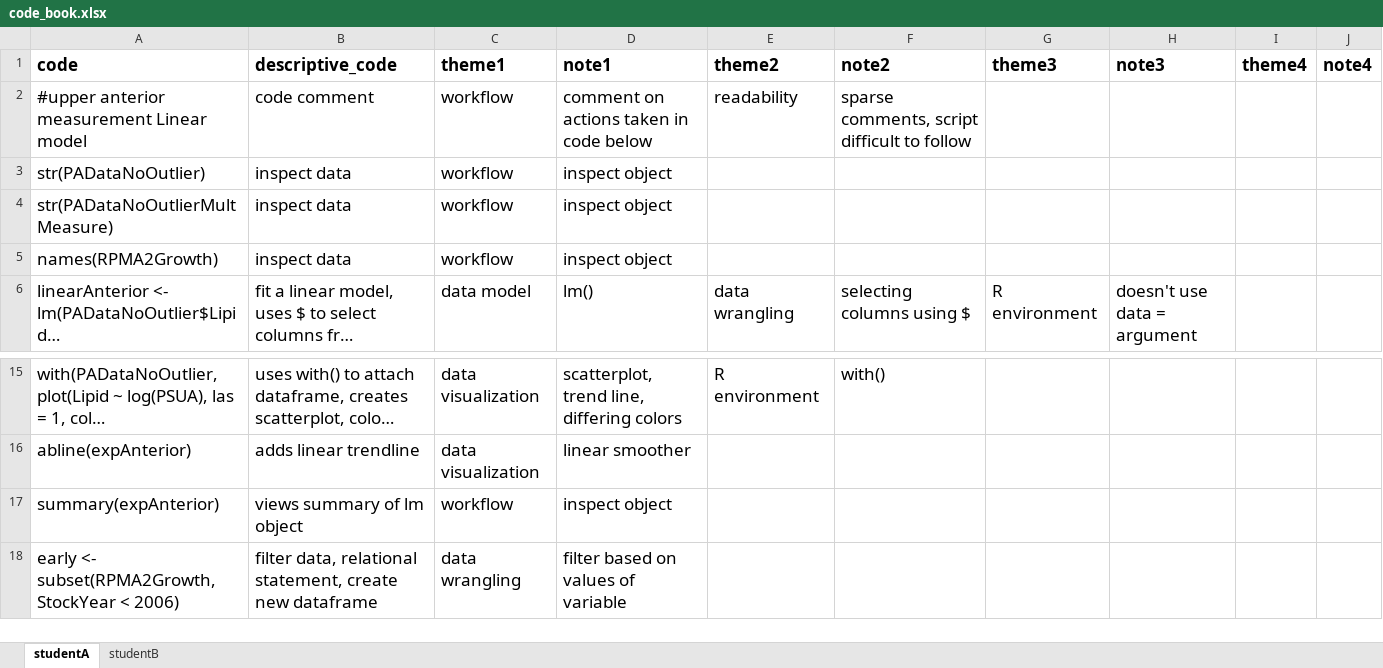
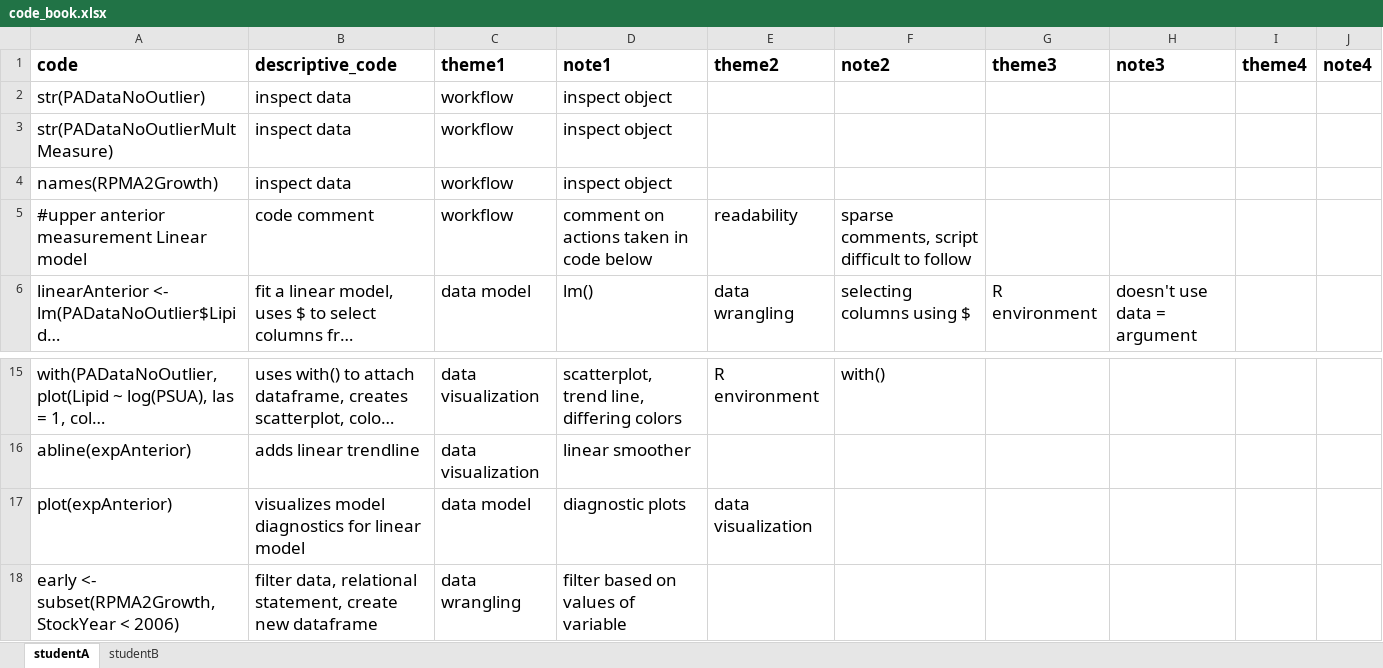
Before and after one commit to atheobold/QDA-tutorial-website, an Excel workbook: data/code_book.xlsx, sheet studentA, drawn as a sheet; only a part is shown, gaps mark what is left out; long unchanged cells end in …; values as stored, in another font and other column widths than the file's, no borders; removed rows and columns are numbered as before the commit, all else as after; the diff names each change by its address in the sheet, - before the commit and + after, or states it on an @@ line.

Commit message:
changes to student A code

```diff
--- a/data/code_book.xlsx (sheet studentA)
+++ b/data/code_book.xlsx (sheet studentA)
@@ row 2 moved to row 5: #upper anterior measurement Linear model @@
-row 17: summary(expAnterior) | views summary of lm object | workflow | inspect object
+row 17: plot(expAnterior) | visualizes model diagnostics for linear model | data model | diagnostic plots | data visualization
```
Also changed, not shown: 1 other file.
